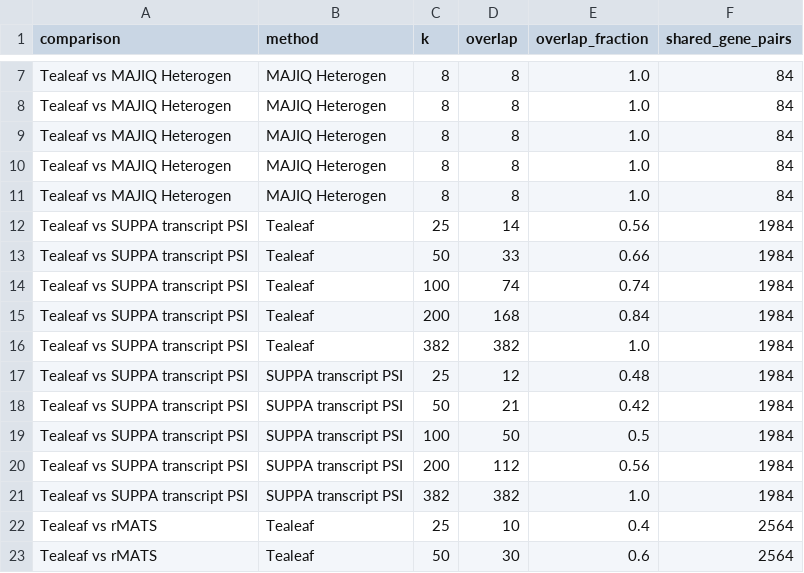
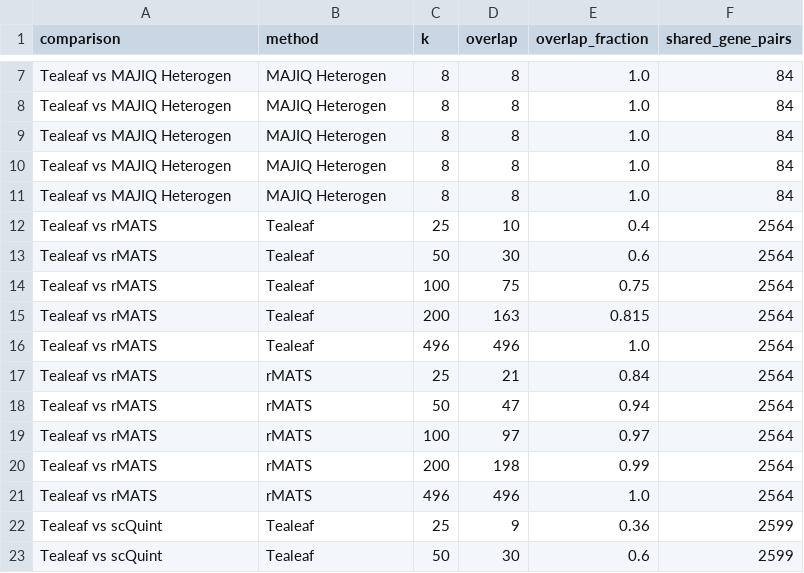
Before and after one commit to davidaknowles/tealeaf, a TSV file: analyses/comparator_suppa_rmats/split_topk_overlap.tsv, drawn as a sheet; only a part is shown, gaps mark what is left out; the shorter side is filled out with more unchanged rows; the diff names each change by its address in the sheet, - before the commit and + after, or states it on an @@ line.

Commit message:
Remove deprecated custom SUPPA comparator

```diff
--- a/analyses/comparator_suppa_rmats/split_topk_overlap.tsv
+++ b/analyses/comparator_suppa_rmats/split_topk_overlap.tsv
-row 12: Tealeaf vs SUPPA transcript PSI | Tealeaf | 25 | 14 | 0.56 | 1984
-row 13: Tealeaf vs SUPPA transcript PSI | Tealeaf | 50 | 33 | 0.66 | 1984
-row 14: Tealeaf vs SUPPA transcript PSI | Tealeaf | 100 | 74 | 0.74 | 1984
-row 15: Tealeaf vs SUPPA transcript PSI | Tealeaf | 200 | 168 | 0.84 | 1984
-row 16: Tealeaf vs SUPPA transcript PSI | Tealeaf | 382 | 382 | 1.0 | 1984
-row 17: Tealeaf vs SUPPA transcript PSI | SUPPA transcript PSI | 25 | 12 | 0.48 | 1984
-row 18: Tealeaf vs SUPPA transcript PSI | SUPPA transcript PSI | 50 | 21 | 0.42 | 1984
-row 19: Tealeaf vs SUPPA transcript PSI | SUPPA transcript PSI | 100 | 50 | 0.5 | 1984
-row 20: Tealeaf vs SUPPA transcript PSI | SUPPA transcript PSI | 200 | 112 | 0.56 | 1984
-row 21: Tealeaf vs SUPPA transcript PSI | SUPPA transcript PSI | 382 | 382 | 1.0 | 1984
```
Also changed, not shown: analyses/comparator_suppa_rmats/split_gene_metrics.tsv, 9 other files.
